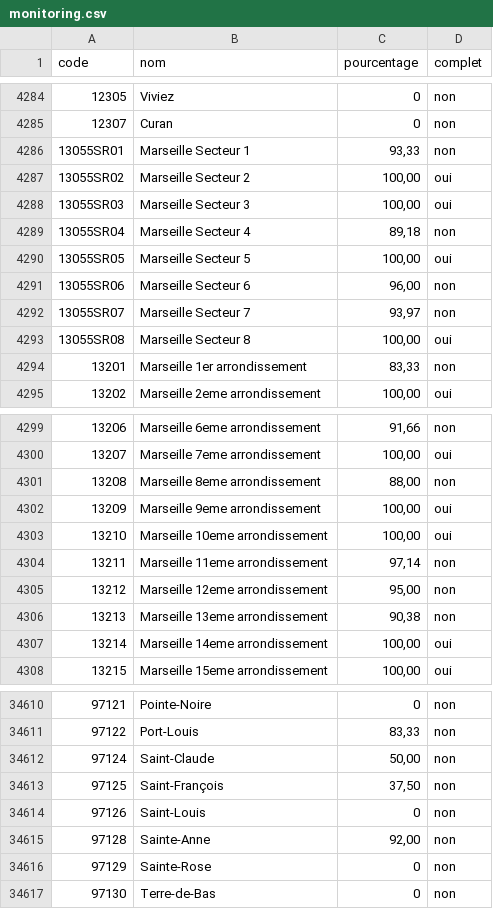
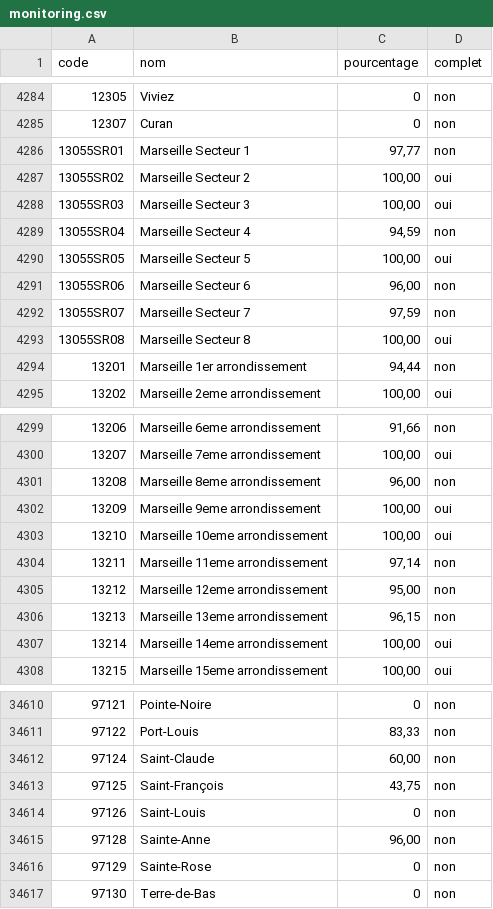
Before and after one commit to adumas1350/MuN26_t2, a CSV file: monitoring.csv, drawn as a sheet; only a part is shown, gaps mark what is left out; the diff covers the shown part only.

```diff
--- a/monitoring.csv
+++ b/monitoring.csv
@@ -4285,11 +4285,11 @@ code,nom,pourcentage,complet
 12307,Curan,0,non
-13055SR01,Marseille Secteur 1,"93,33",non
+13055SR01,Marseille Secteur 1,"97,77",non
 13055SR02,Marseille Secteur 2,"100,00",oui
 13055SR03,Marseille Secteur 3,"100,00",oui
-13055SR04,Marseille Secteur 4,"89,18",non
+13055SR04,Marseille Secteur 4,"94,59",non
 13055SR05,Marseille Secteur 5,"100,00",oui
 13055SR06,Marseille Secteur 6,"96,00",non
-13055SR07,Marseille Secteur 7,"93,97",non
+13055SR07,Marseille Secteur 7,"97,59",non
 13055SR08,Marseille Secteur 8,"100,00",oui
-13201,Marseille 1er arrondissement,"83,33",non
+13201,Marseille 1er arrondissement,"94,44",non
 13202,Marseille 2eme arrondissement,"100,00",oui
@@ -4300,3 +4300,3 @@ code,nom,pourcentage,complet
 13207,Marseille 7eme arrondissement,"100,00",oui
-13208,Marseille 8eme arrondissement,"88,00",non
+13208,Marseille 8eme arrondissement,"96,00",non
 13209,Marseille 9eme arrondissement,"100,00",oui
@@ -4305,3 +4305,3 @@ code,nom,pourcentage,complet
 13212,Marseille 12eme arrondissement,"95,00",non
-13213,Marseille 13eme arrondissement,"90,38",non
+13213,Marseille 13eme arrondissement,"96,15",non
 13214,Marseille 14eme arrondissement,"100,00",oui
@@ -34611,6 +34611,6 @@ code,nom,pourcentage,complet
 97122,Port-Louis,"83,33",non
-97124,Saint-Claude,"50,00",non
-97125,Saint-François,"37,50",non
+97124,Saint-Claude,"60,00",non
+97125,Saint-François,"43,75",non
 97126,Saint-Louis,0,non
-97128,Sainte-Anne,"92,00",non
+97128,Sainte-Anne,"96,00",non
 97129,Sainte-Rose,0,non
```
Also changed, not shown: 7 edited cells elsewhere in this file, resultats_municipales_t2.csv.
